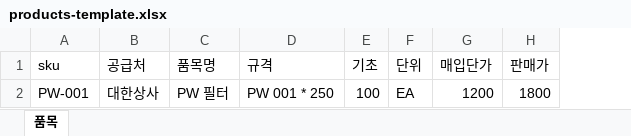
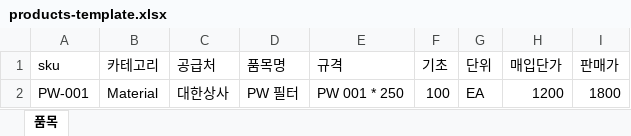
Before and after one commit to jbk9572-law/Osungtech-erp, an Excel workbook: public/templates/products-template.xlsx, sheet 품목, drawn as a sheet; values as stored, in another font and other column widths than the file's, no borders; the diff names each change by its address in the sheet, - before the commit and + after, or states it on an @@ line.

```diff
--- a/public/templates/products-template.xlsx (sheet 품목)
+++ b/public/templates/products-template.xlsx (sheet 품목)
+column B (카테고리), row 2: Material
```
Also changed, not shown: 7 other files.
